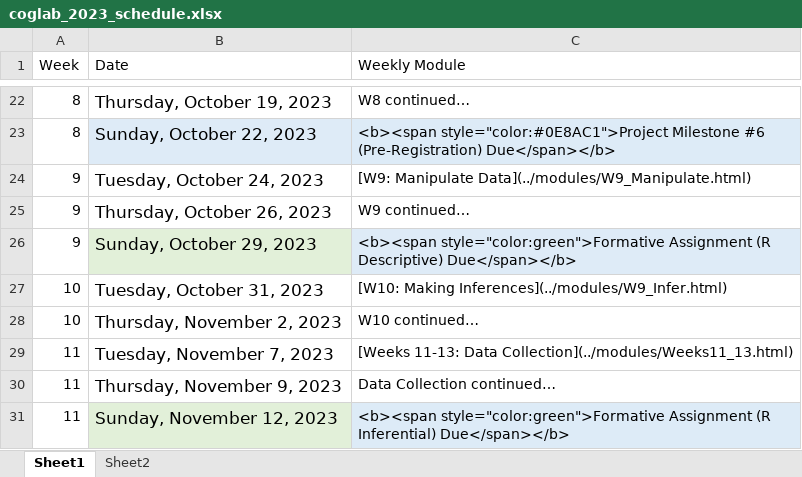
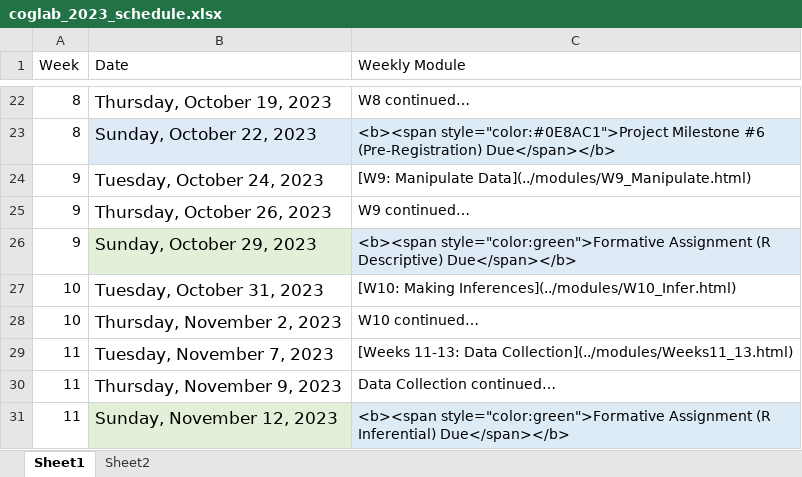
Before and after one commit to teaching-cognition/coglab2022, an Excel workbook: articles/course_docs/coglab_2023_schedule.xlsx, sheet Sheet1, drawn as a sheet; only a part is shown, gaps mark what is left out; values as stored, in another font and other column widths than the file's, no borders; the diff names each change by its address in the sheet, - before the commit and + after, or states it on an @@ line.

Commit message:
schedule changed

```diff
--- a/articles/course_docs/coglab_2023_schedule.xlsx (sheet Sheet1)
+++ b/articles/course_docs/coglab_2023_schedule.xlsx (sheet Sheet1)
-C27 (Weekly Module): [W10: Making Inferences](../modules/W9_Infer.html)
+C27 (Weekly Module): [W10: Making Inferences](../modules/W10_Infer.html)
```
Also changed, not shown: 3 other files.
